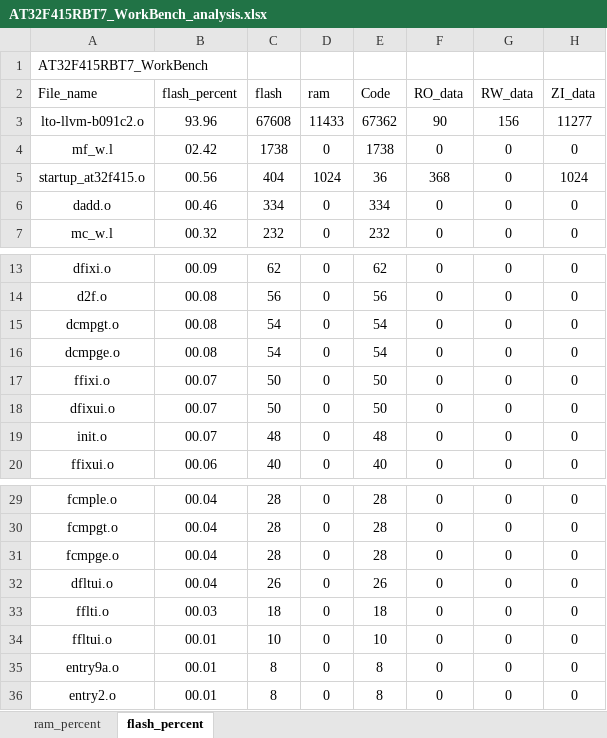
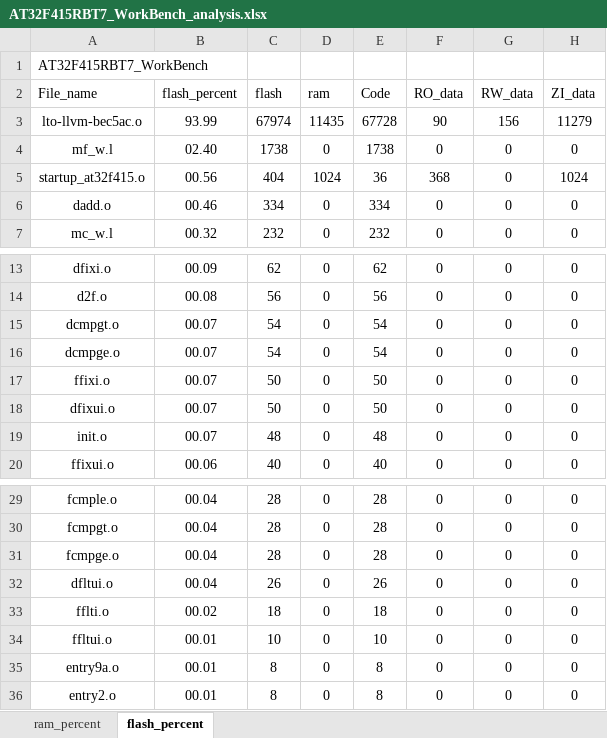
Before and after one commit to FW-Projects/BF05, an Excel workbook: G1X/app/project/MDK_V5/AT32F415RBT7_WorkBench_analysis.xlsx, sheet flash_percent, drawn as a sheet; only a part is shown, gaps mark what is left out; values as stored, in another font and other column widths than the file's, no borders; charts and pictures and table styles not drawn; removed rows and columns are numbered as before the commit, all else as after; the diff names each change by its address in the sheet, - before the commit and + after, or states it on an @@ line.

```diff
--- a/G1X/app/project/MDK_V5/AT32F415RBT7_WorkBench_analysis.xlsx (sheet flash_percent)
+++ b/G1X/app/project/MDK_V5/AT32F415RBT7_WorkBench_analysis.xlsx (sheet flash_percent)
-row 3: lto-llvm-b091c2.o | 93.96 | 67608 | 11433 | 67362 | 90 | 156 | 11277
+row 3: lto-llvm-bec5ac.o | 93.99 | 67974 | 11435 | 67728 | 90 | 156 | 11279
-B4 (flash_percent): 02.42
+B4 (flash_percent): 02.40
-B15:B16 (flash_percent): 00.08
+B15:B16 (flash_percent): 00.07
-B33 (flash_percent): 00.03
+B33 (flash_percent): 00.02
```
Also changed, not shown: sheet ram_percent, charts or pictures, G1/app/project/MDK_V5/AT32F415RBT7_WorkBench_analysis.xlsx, 28 other files.
